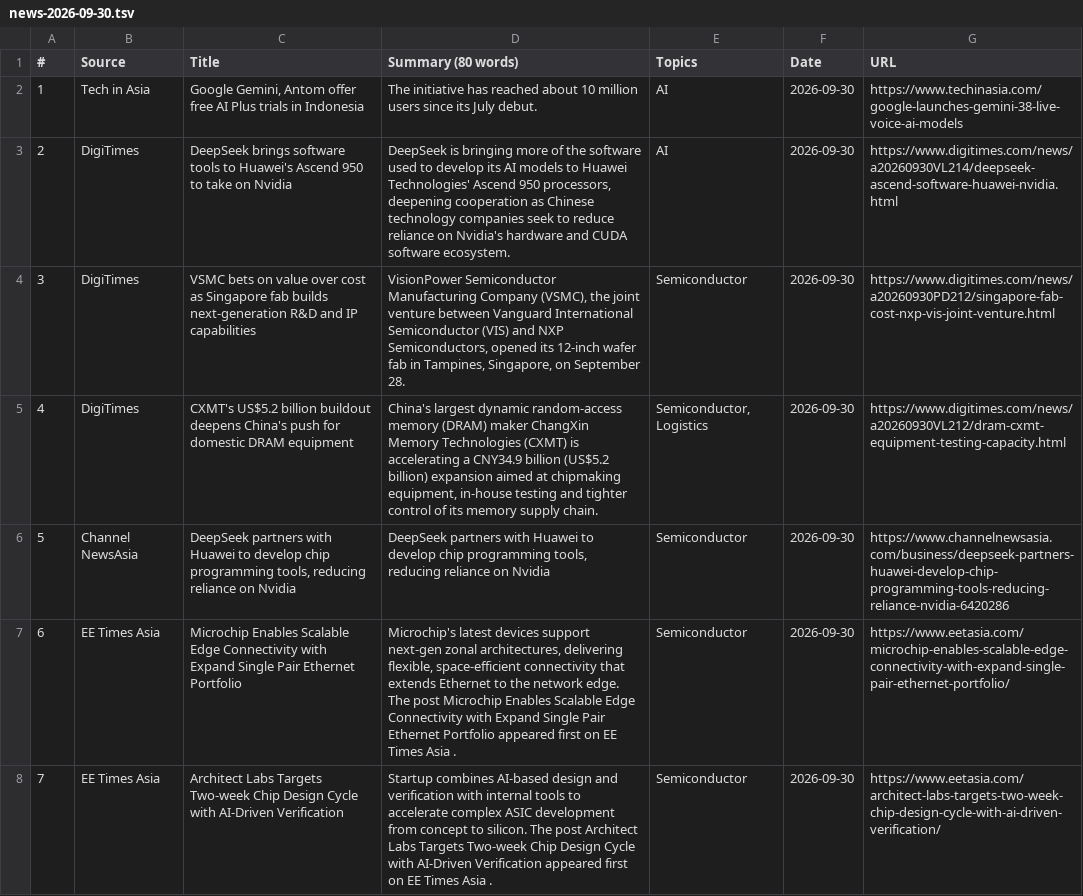
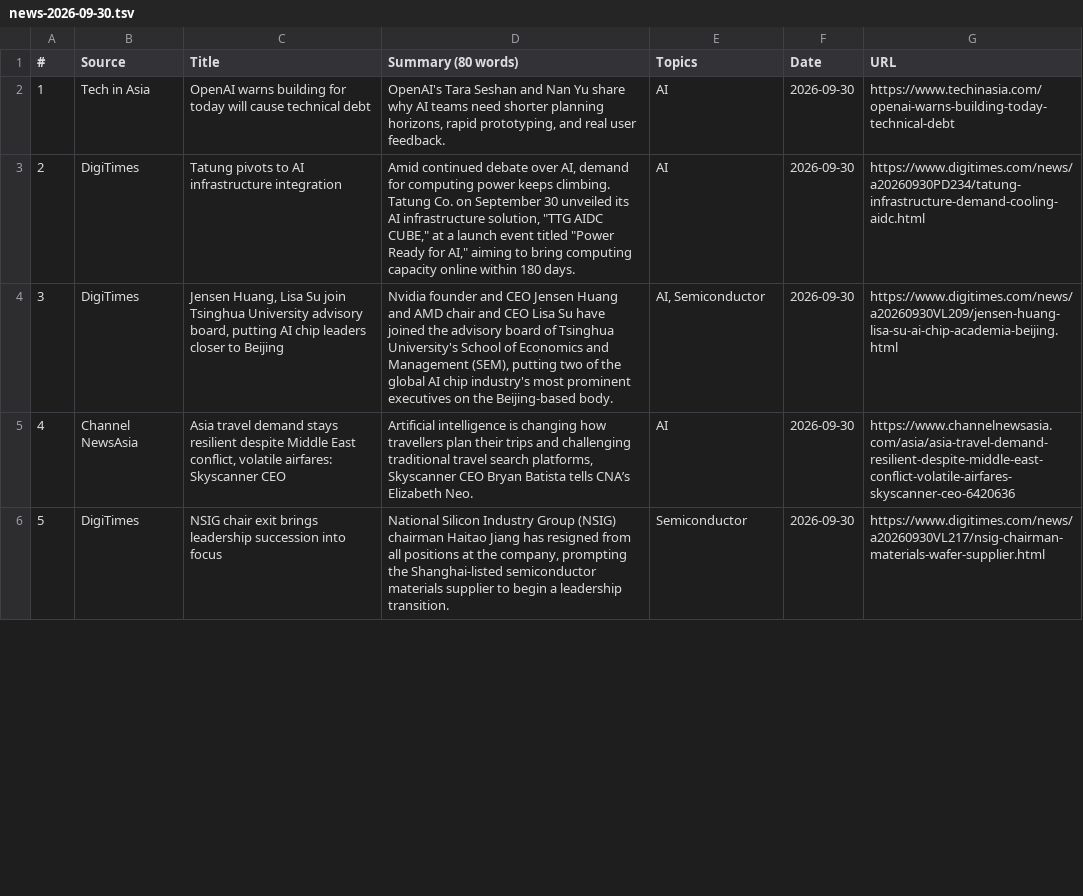
Before and after one commit to asiatechfeed/Asia-Tech-Feed, a TSV file: assets/data/news-2026-09-30.tsv, drawn as a sheet; only a part is shown; removed rows and columns are numbered as before the commit, all else as after; the diff covers the shown part only; the diff names each change by its address in the sheet, - before the commit and + after, or states it on an @@ line.

```diff
--- a/assets/data/news-2026-09-30.tsv
+++ b/assets/data/news-2026-09-30.tsv
-C2 (Title): Google Gemini, Antom offer free AI Plus trials in Indonesia
+C2 (Title): OpenAI warns building for today will cause technical debt
-D2 (Summary (80 words)): The initiative has reached about 10 million users since its July debut.
+D2 (Summary (80 words)): OpenAI's Tara Seshan and Nan Yu share why AI teams need shorter planning horizons, rapid prototyping, and real user feedback.
-G2 (URL): https://www.techinasia.com/google-launches-gemini-38-live-voice-ai-models
+G2 (URL): https://www.techinasia.com/openai-warns-building-today-technical-debt
-C3 (Title): DeepSeek brings software tools to Huawei's Ascend 950 to take on Nvidia
+C3 (Title): Tatung pivots to AI infrastructure integration
-D3 (Summary (80 words)): DeepSeek is bringing more of the software used to develop its AI models to Huawei Technologies' Ascend 950 processors, deepening cooperation as Chinese technology companies seek to reduce reliance on Nvidia's hardware and CUDA software ecosystem.
+D3 (Summary (80 words)): Amid continued debate over AI, demand for computing power keeps climbing. Tatung Co. on September 30 unveiled its AI infrastructure solution, "TTG AIDC CUBE," at a launch event titled "Power Ready for AI," aiming to bring computing capacity online within 180 days.
-G3 (URL): https://www.digitimes.com/news/a20260930VL214/deepseek-ascend-software-huawei-nvidia.html
+G3 (URL): https://www.digitimes.com/news/a20260930PD234/tatung-infrastructure-demand-cooling-aidc.html
+row 4: 3 | DigiTimes | Jensen Huang, Lisa Su join Tsinghua University advisory board, putting AI chip leaders closer to Beijing | Nvidia founder and CEO Jensen Huang and AMD chair and CEO Lisa Su have joined the advisory board of Tsinghua University's School of Economics and Management (SEM), putting two of the global AI chip industry's most prominent executives on the Beijing-based body. | AI, Semiconductor | 2026-09-30 | https://www.digitimes.com/news/a20260930VL209/jensen-huang-lisa-su-ai-chip-academia-beijing.html
+row 5: 4 | Channel NewsAsia | Asia travel demand stays resilient despite Middle East conflict, volatile airfares: Skyscanner CEO | Artificial intelligence is changing how travellers plan their trips and challenging traditional travel search platforms, Skyscanner CEO Bryan Batista tells CNA’s Elizabeth Neo. | AI | 2026-09-30 | https://www.channelnewsasia.com/asia/asia-travel-demand-resilient-despite-middle-east-conflict-volatile-airfares-skyscanner-ceo-6420636
@@ column A (#) renumbered between rows 6 and 9 @@
-C6 (Title): VSMC bets on value over cost as Singapore fab builds next-generation R&D and IP capabilities
+C6 (Title): NSIG chair exit brings leadership succession into focus
-D6 (Summary (80 words)): VisionPower Semiconductor Manufacturing Company (VSMC), the joint venture between Vanguard International Semiconductor (VIS) and NXP Semiconductors, opened its 12-inch wafer fab in Tampines, Singapore, on September 28.
+D6 (Summary (80 words)): National Silicon Industry Group (NSIG) chairman Haitao Jiang has resigned from all positions at the company, prompting the Shanghai-listed semiconductor materials supplier to begin a leadership transition.
-G6 (URL): https://www.digitimes.com/news/a20260930PD212/singapore-fab-cost-nxp-vis-joint-venture.html
+G6 (URL): https://www.digitimes.com/news/a20260930VL217/nsig-chairman-materials-wafer-supplier.html
-row 5: 4 | DigiTimes | CXMT's US$5.2 billion buildout deepens China's push for domestic DRAM equipment | China's largest dynamic random-access memory (DRAM) maker ChangXin Memory Technologies (CXMT) is accelerating a CNY34.9 billion (US$5.2 billion) expansion aimed at chipmaking equipment, in-house testing and tighter control of its memory supply chain. | Semiconductor, Logistics | 2026-09-30 | https://www.digitimes.com/news/a20260930VL212/dram-cxmt-equipment-testing-capacity.html
-row 6: 5 | Channel NewsAsia | DeepSeek partners with Huawei to develop chip programming tools, reducing reliance on Nvidia | DeepSeek partners with Huawei to develop chip programming tools, reducing reliance on Nvidia | Semiconductor | 2026-09-30 | https://www.channelnewsasia.com/business/deepseek-partners-huawei-develop-chip-programming-tools-reducing-reliance-nvidia-6420286
-row 7: 6 | EE Times Asia | Microchip Enables Scalable Edge Connectivity with Expand Single Pair Ethernet Portfolio | Microchip's latest devices support next-gen zonal architectures, delivering flexible, space-efficient connectivity that extends Ethernet to the network edge. The post Microchip Enables Scalable Edge Connectivity with Expand Single Pair Ethernet Portfolio appeared first on EE Times Asia . | Semiconductor | 2026-09-30 | https://www.eetasia.com/microchip-enables-scalable-edge-connectivity-with-expand-single-pair-ethernet-portfolio/
-row 8: 7 | EE Times Asia | Architect Labs Targets Two-week Chip Design Cycle with AI-Driven Verification | Startup combines AI-based design and verification with internal tools to accelerate complex ASIC development from concept to silicon. The post Architect Labs Targets Two-week Chip Design Cycle with AI-Driven Verification appeared first on EE Times Asia . | Semiconductor | 2026-09-30 | https://www.eetasia.com/architect-labs-targets-two-week-chip-design-cycle-with-ai-driven-verification/
```
Also changed, not shown: 1 added row, 5 removed rows and 6 edited cells elsewhere in this file, 18 other files.
